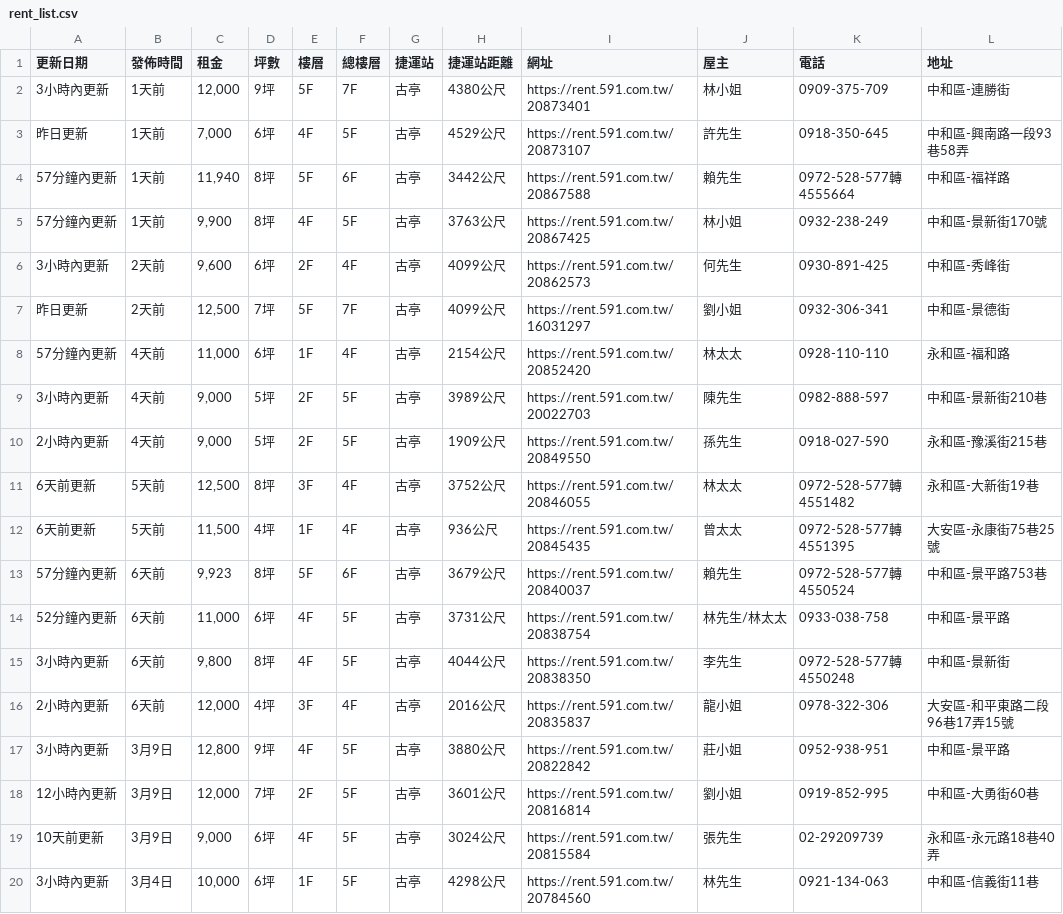
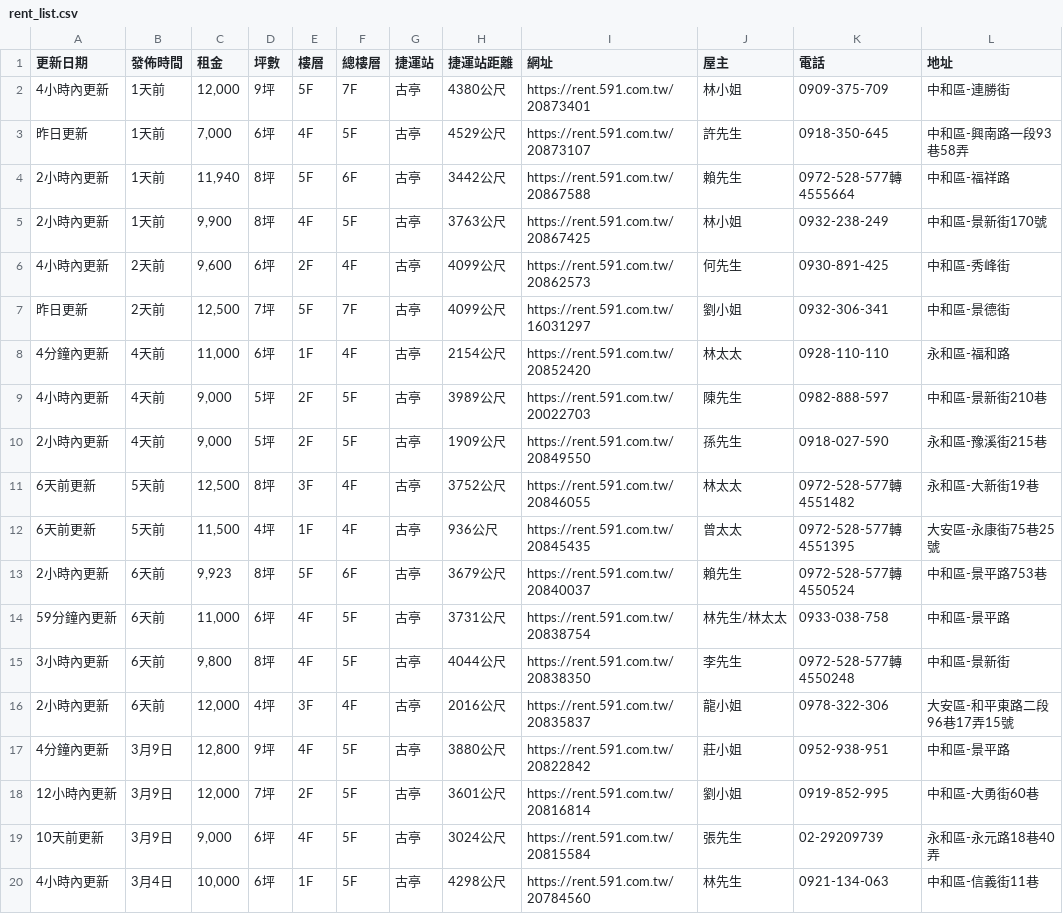
Before and after one commit to Li732375/Rent59Efor_spider, a CSV file: rent_list.csv, drawn as a sheet; only a part is shown; the diff names each change by its address in the sheet, - before the commit and + after, or states it on an @@ line.

```diff
--- a/rent_list.csv
+++ b/rent_list.csv
-A2 (更新日期): 3小時內更新
+A2 (更新日期): 4小時內更新
-A4:A5 (更新日期): 57分鐘內更新
+A4:A5 (更新日期): 2小時內更新
-A6 (更新日期): 3小時內更新
+A6 (更新日期): 4小時內更新
-A8 (更新日期): 57分鐘內更新
+A8 (更新日期): 4分鐘內更新
-A9 (更新日期): 3小時內更新
+A9 (更新日期): 4小時內更新
-A13 (更新日期): 57分鐘內更新
+A13 (更新日期): 2小時內更新
-A14 (更新日期): 52分鐘內更新
+A14 (更新日期): 59分鐘內更新
-A17 (更新日期): 3小時內更新
+A17 (更新日期): 4分鐘內更新
-A20 (更新日期): 3小時內更新
+A20 (更新日期): 4小時內更新
```
